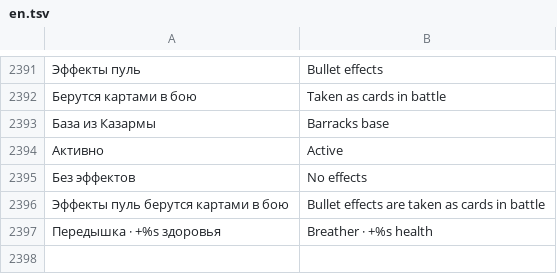
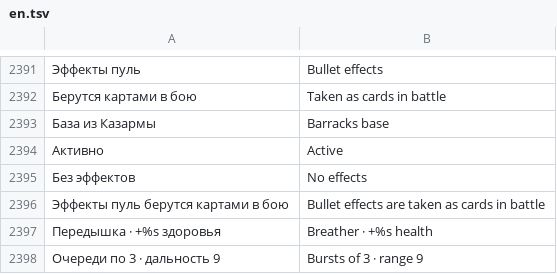
Before and after one commit to sashabrave/tank-city, a TSV file: data/locales/en.tsv, drawn as a sheet; only a part is shown, gaps mark what is left out; the diff names each change by its address in the sheet, - before the commit and + after, or states it on an @@ line.

```diff
--- a/data/locales/en.tsv
+++ b/data/locales/en.tsv
+row 2398: Очереди по 3 · дальность 9 | Bursts of 3 · range 9
```
Also changed, not shown: 10 other files.
